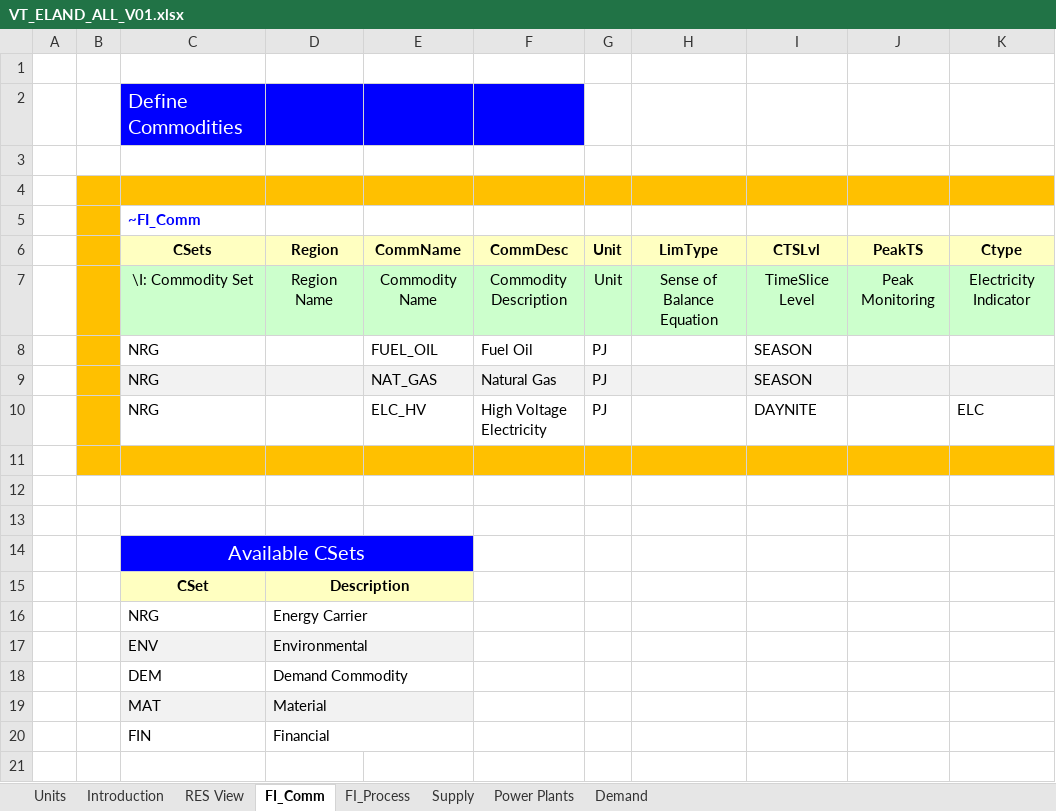
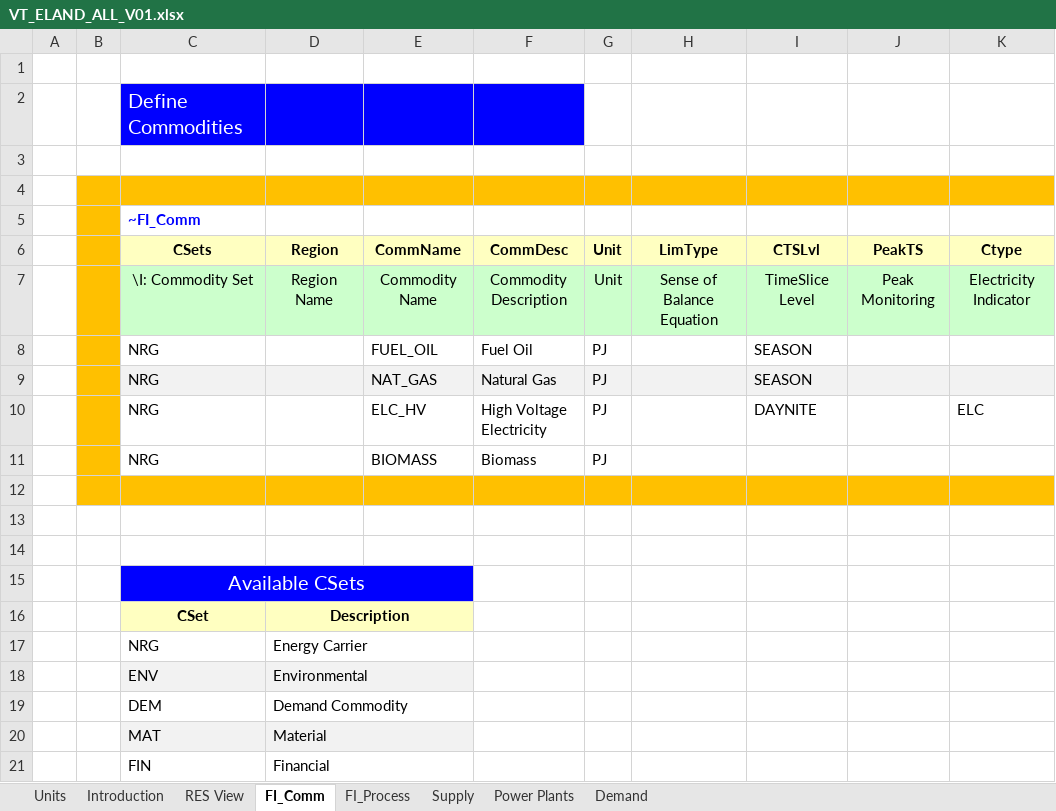
Before and after one commit to Mateusz8153/SES_2025, an Excel workbook: VT_ELAND_ALL_V01.xlsx, sheet FI_Comm, drawn as a sheet; values as stored, in another font and other column widths than the file's, no borders; the diff names each change by its address in the sheet, - before the commit and + after, or states it on an @@ line.

```diff
--- a/VT_ELAND_ALL_V01.xlsx (sheet FI_Comm)
+++ b/VT_ELAND_ALL_V01.xlsx (sheet FI_Comm)
+row 11:  |  | NRG |  | BIOMASS | Biomass | PJ
```
Also changed, not shown: sheet FI_Process, sheet Power Plants, sheet Supply, charts or pictures.
